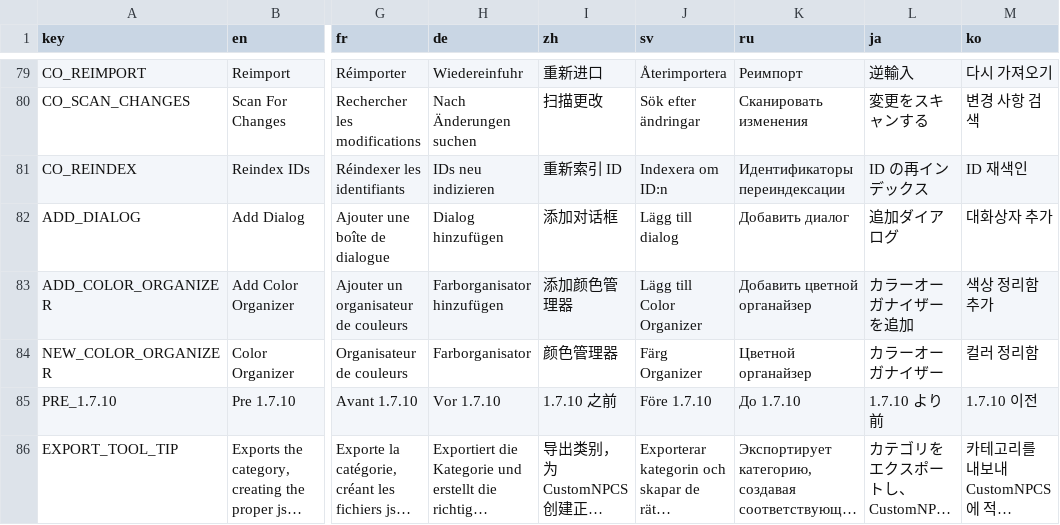
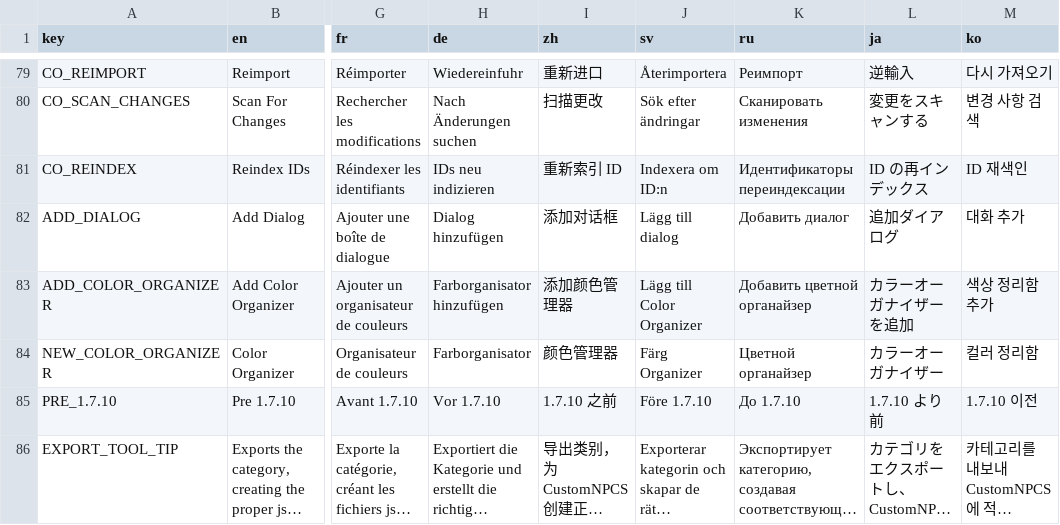
Before and after one commit to Yellow768/Yellows-Dialog-Editor, a CSV file: Assets/Translations/language_locale.csv, drawn as a sheet; only a part is shown, gaps mark what is left out; long unchanged cells end in …; the diff covers the shown part only; the diff names each change by its address in the sheet, - before the commit and + after, or states it on an @@ line.

```diff
--- a/Assets/Translations/language_locale.csv
+++ b/Assets/Translations/language_locale.csv
-M82 (ko): 대화상자 추가
+M82 (ko): 대화 추가
```
Also changed, not shown: 1 added row and 50 edited cells elsewhere in this file, 17 other files.
